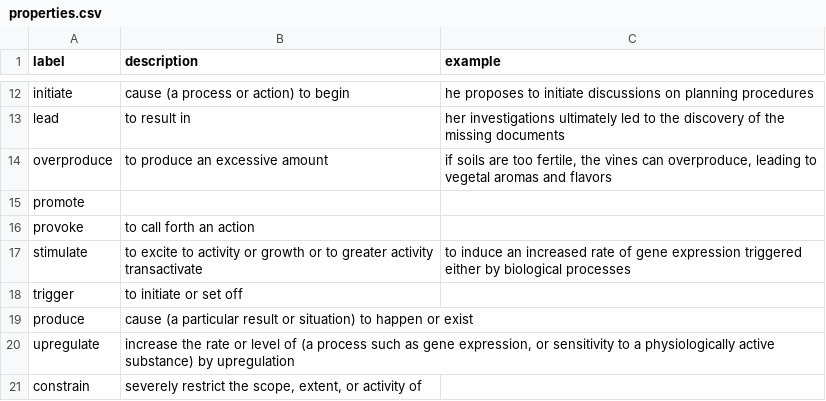
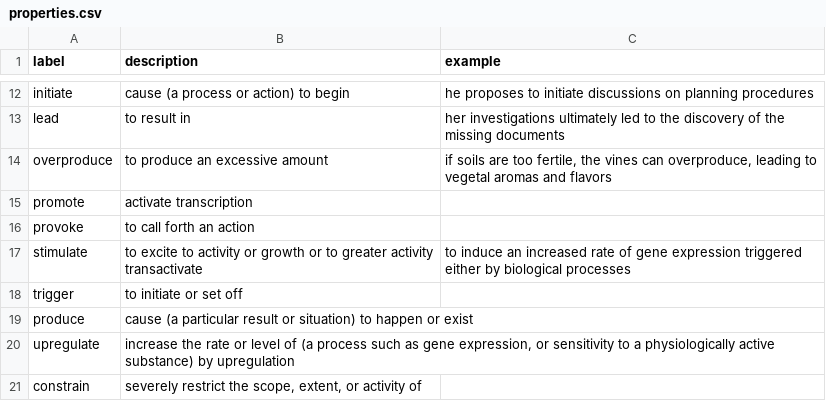
Before and after one commit to growgraph/pelinker, a CSV file: data/raw/properties.csv, drawn as a sheet; only a part is shown, gaps mark what is left out.

```diff
--- a/data/raw/properties.csv
+++ b/data/raw/properties.csv
@@ -14,3 +14,3 @@ lead,"to result in","her investigations ultimately led to the discovery of the m
 overproduce,"to produce an excessive amount","if soils are too fertile, the vines can overproduce, leading to vegetal aromas and flavors"
-promote,,
+promote,"activate transcription",
 provoke,"to call forth an action",
```
Also changed, not shown: 11 other files.
